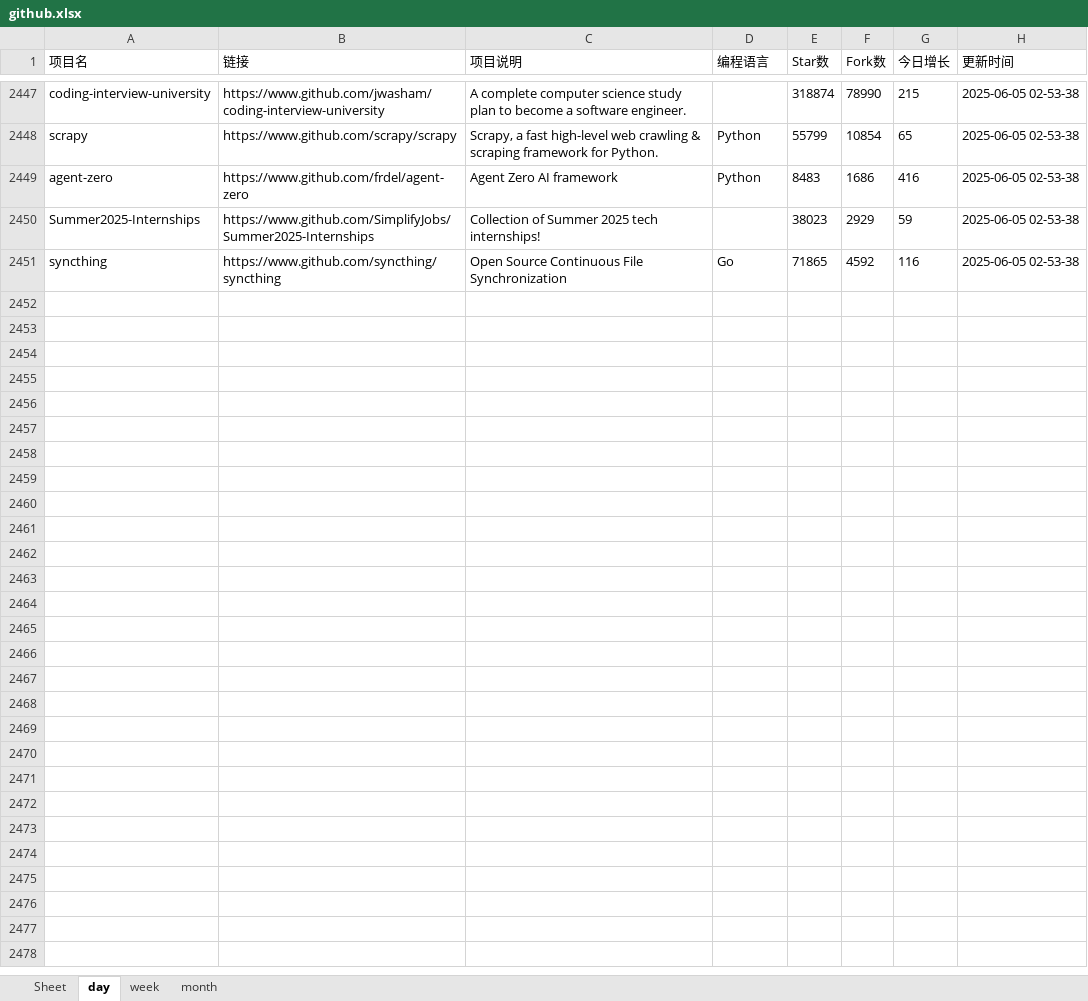
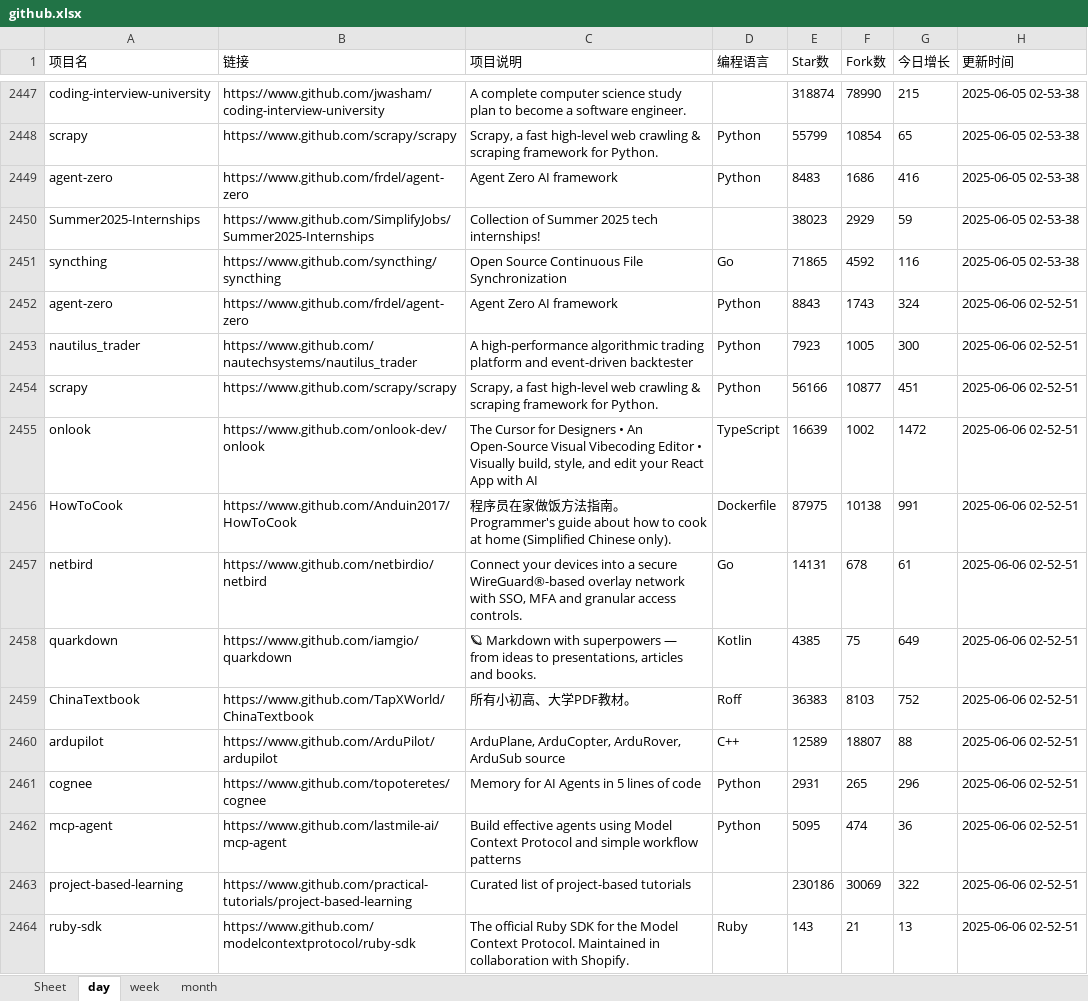
Before and after one commit to WHG555/github-today-repositories, an Excel workbook: github.xlsx, sheet day, drawn as a sheet; only a part is shown, gaps mark what is left out; values as stored, in another font and other column widths than the file's, no borders; the diff names each change by its address in the sheet, - before the commit and + after, or states it on an @@ line.

```diff
--- a/github.xlsx (sheet day)
+++ b/github.xlsx (sheet day)
+row 2452: agent-zero | https://www.github.com/frdel/agent-zero | Agent Zero AI framework | Python | 8843 | 1743 | 324 | 2025-06-06 02-52-51
+row 2453: nautilus_trader | https://www.github.com/nautechsystems/nautilus_trader | A high-performance algorithmic trading platform and event-driven backtester | Python | 7923 | 1005 | 300 | 2025-06-06 02-52-51
+row 2454: scrapy | https://www.github.com/scrapy/scrapy | Scrapy, a fast high-level web crawling & scraping framework for Python. | Python | 56166 | 10877 | 451 | 2025-06-06 02-52-51
+row 2455: onlook | https://www.github.com/onlook-dev/onlook | The Cursor for Designers • An Open-Source Visual Vibecoding Editor • Visually build, style, and edit your React App with AI | TypeScript | 16639 | 1002 | 1472 | 2025-06-06 02-52-51
+row 2456: HowToCook | https://www.github.com/Anduin2017/HowToCook | 程序员在家做饭方法指南。Programmer's guide about how to cook at home (Simplified Chinese only). | Dockerfile | 87975 | 10138 | 991 | 2025-06-06 02-52-51
+row 2457: netbird | https://www.github.com/netbirdio/netbird | Connect your devices into a secure WireGuard®-based overlay network with SSO, MFA and granular access controls. | Go | 14131 | 678 | 61 | 2025-06-06 02-52-51
+row 2458: quarkdown | https://www.github.com/iamgio/quarkdown | 🪐 Markdown with superpowers — from ideas to presentations, articles and books. | Kotlin | 4385 | 75 | 649 | 2025-06-06 02-52-51
+row 2459: ChinaTextbook | https://www.github.com/TapXWorld/ChinaTextbook | 所有小初高、大学PDF教材。 | Roff | 36383 | 8103 | 752 | 2025-06-06 02-52-51
+row 2460: ardupilot | https://www.github.com/ArduPilot/ardupilot | ArduPlane, ArduCopter, ArduRover, ArduSub source | C++ | 12589 | 18807 | 88 | 2025-06-06 02-52-51
+row 2461: cognee | https://www.github.com/topoteretes/cognee | Memory for AI Agents in 5 lines of code | Python | 2931 | 265 | 296 | 2025-06-06 02-52-51
+row 2462: mcp-agent | https://www.github.com/lastmile-ai/mcp-agent | Build effective agents using Model Context Protocol and simple workflow patterns | Python | 5095 | 474 | 36 | 2025-06-06 02-52-51
+row 2463: project-based-learning | https://www.github.com/practical-tutorials/project-based-learning | Curated list of project-based tutorials |  | 230186 | 30069 | 322 | 2025-06-06 02-52-51
+row 2464: ruby-sdk | https://www.github.com/modelcontextprotocol/ruby-sdk | The official Ruby SDK for the Model Context Protocol. Maintained in collaboration with Shopify. | Ruby | 143 | 21 | 13 | 2025-06-06 02-52-51
```
Also changed, not shown: sheet month, sheet week.
